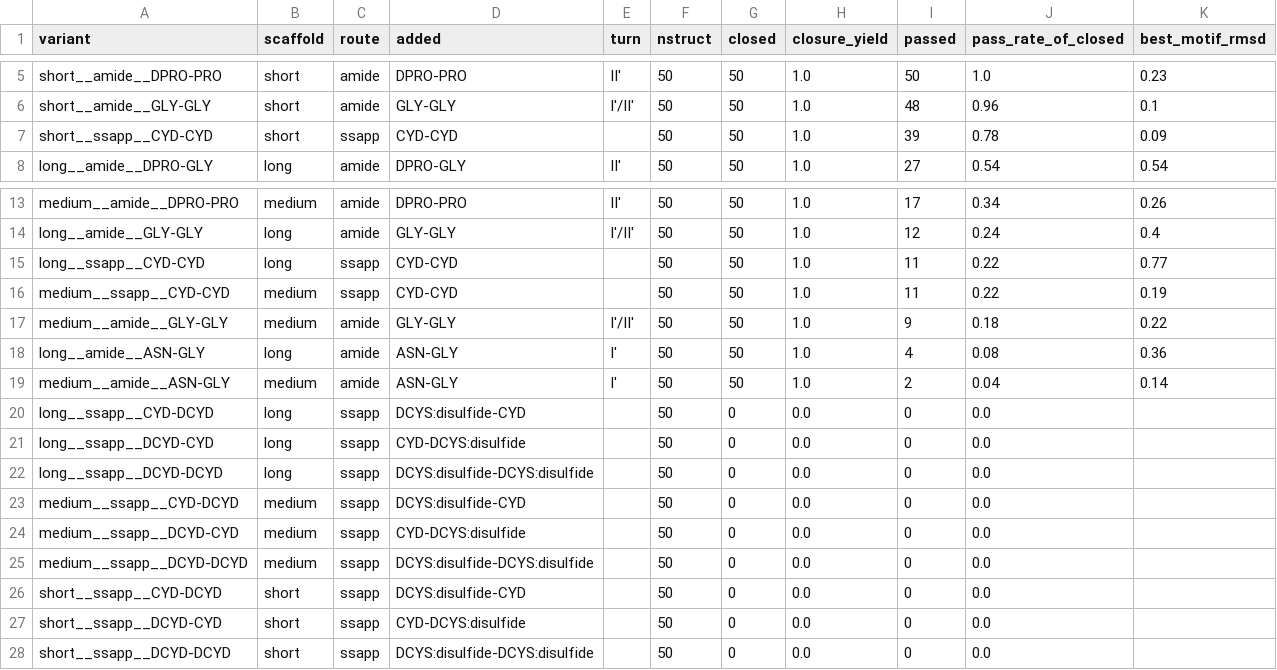
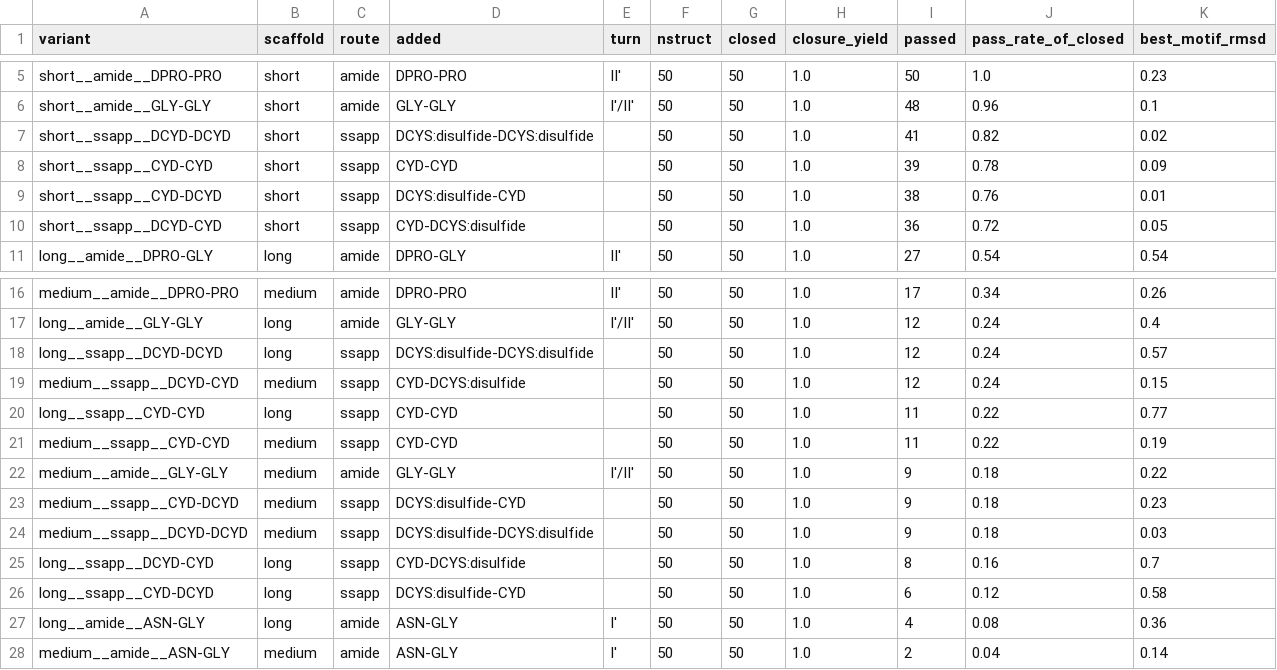
Before and after one commit to bvbell/Xlink, a CSV file: cyclize/apj/analysis_output/summary.csv, drawn as a sheet; only a part is shown, gaps mark what is left out; removed rows and columns are numbered as before the commit, all else as after; the diff names each change by its address in the sheet, - before the commit and + after, or states it on an @@ line.

```diff
--- a/cyclize/apj/analysis_output/summary.csv
+++ b/cyclize/apj/analysis_output/summary.csv
+row 7: short__ssapp__DCYD-DCYD | short | ssapp | DCYS:disulfide-DCYS:disulfide |  | 50 | 50 | 1.0 | 41 | 0.82 | 0.02
+row 9: short__ssapp__CYD-DCYD | short | ssapp | DCYS:disulfide-CYD |  | 50 | 50 | 1.0 | 38 | 0.76 | 0.01
+row 10: short__ssapp__DCYD-CYD | short | ssapp | CYD-DCYS:disulfide |  | 50 | 50 | 1.0 | 36 | 0.72 | 0.05
+row 18: long__ssapp__DCYD-DCYD | long | ssapp | DCYS:disulfide-DCYS:disulfide |  | 50 | 50 | 1.0 | 12 | 0.24 | 0.57
+row 19: medium__ssapp__DCYD-CYD | medium | ssapp | CYD-DCYS:disulfide |  | 50 | 50 | 1.0 | 12 | 0.24 | 0.15
+row 23: medium__ssapp__CYD-DCYD | medium | ssapp | DCYS:disulfide-CYD |  | 50 | 50 | 1.0 | 9 | 0.18 | 0.23
+row 24: medium__ssapp__DCYD-DCYD | medium | ssapp | DCYS:disulfide-DCYS:disulfide |  | 50 | 50 | 1.0 | 9 | 0.18 | 0.03
+row 25: long__ssapp__DCYD-CYD | long | ssapp | CYD-DCYS:disulfide |  | 50 | 50 | 1.0 | 8 | 0.16 | 0.7
+row 26: long__ssapp__CYD-DCYD | long | ssapp | DCYS:disulfide-CYD |  | 50 | 50 | 1.0 | 6 | 0.12 | 0.58
-row 20: long__ssapp__CYD-DCYD | long | ssapp | DCYS:disulfide-CYD |  | 50 | 0 | 0.0 | 0 | 0.0
-row 21: long__ssapp__DCYD-CYD | long | ssapp | CYD-DCYS:disulfide |  | 50 | 0 | 0.0 | 0 | 0.0
-row 22: long__ssapp__DCYD-DCYD | long | ssapp | DCYS:disulfide-DCYS:disulfide |  | 50 | 0 | 0.0 | 0 | 0.0
-row 23: medium__ssapp__CYD-DCYD | medium | ssapp | DCYS:disulfide-CYD |  | 50 | 0 | 0.0 | 0 | 0.0
-row 24: medium__ssapp__DCYD-CYD | medium | ssapp | CYD-DCYS:disulfide |  | 50 | 0 | 0.0 | 0 | 0.0
-row 25: medium__ssapp__DCYD-DCYD | medium | ssapp | DCYS:disulfide-DCYS:disulfide |  | 50 | 0 | 0.0 | 0 | 0.0
-row 26: short__ssapp__CYD-DCYD | short | ssapp | DCYS:disulfide-CYD |  | 50 | 0 | 0.0 | 0 | 0.0
-row 27: short__ssapp__DCYD-CYD | short | ssapp | CYD-DCYS:disulfide |  | 50 | 0 | 0.0 | 0 | 0.0
-row 28: short__ssapp__DCYD-DCYD | short | ssapp | DCYS:disulfide-DCYS:disulfide |  | 50 | 0 | 0.0 | 0 | 0.0
```
Also changed, not shown: cyclize/uor/analysis_output/summary.csv, 7 other files.
